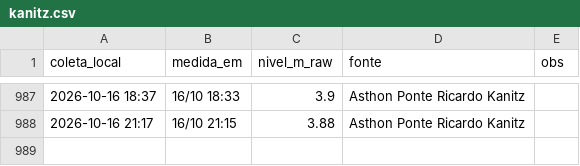
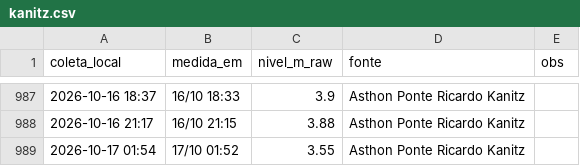
Before and after one commit to jonevaldorech-spec/alerta-cheia-riodosul, a CSV file: dados/kanitz.csv, drawn as a sheet; only a part is shown, gaps mark what is left out.

```diff
--- a/dados/kanitz.csv
+++ b/dados/kanitz.csv
@@ -988 +988,2 @@ coleta_local,medida_em,nivel_m_raw,fonte,obs
 2026-10-16 21:17,16/10 21:15,3.88,Asthon Ponte Ricardo Kanitz,
+2026-10-17 01:54,17/10 01:52,3.55,Asthon Ponte Ricardo Kanitz,
```
Also changed, not shown: dados/barragens.csv, dados/niveis_bacia.csv, 5 other files.
